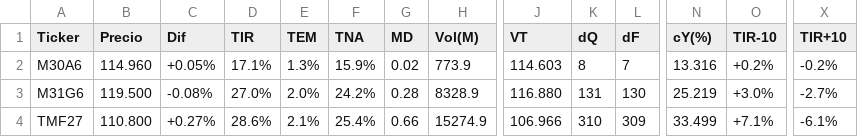
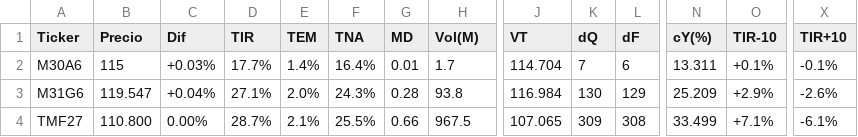
Before and after one commit to FedericoBohl/ArgData, a CSV file: Datos/Bolsa/Bonos/CER.csv, drawn as a sheet; only a part is shown, gaps mark what is left out; the diff covers the shown part only; the diff names each change by its address in the sheet, - before the commit and + after, or states it on an @@ line.

```diff
--- a/Datos/Bolsa/Bonos/CER.csv
+++ b/Datos/Bolsa/Bonos/CER.csv
-B2 (Precio): 114.960
+B2 (Precio): 115
-C2 (Dif): +0.05%
+C2 (Dif): +0.03%
-D2 (TIR): 17.1%
+D2 (TIR): 17.7%
-E2 (TEM): 1.3%
+E2 (TEM): 1.4%
-F2 (TNA): 15.9%
+F2 (TNA): 16.4%
-G2 (MD): 0.02
+G2 (MD): 0.01
-H2 (Vol(M)): 773.9
+H2 (Vol(M)): 1.7
-J2 (VT): 114.603
+J2 (VT): 114.704
-K2 (dQ): 8
+K2 (dQ): 7
-L2 (dF): 7
+L2 (dF): 6
-N2 (cY(%)): 13.316
+N2 (cY(%)): 13.311
-O2 (TIR-10): +0.2%
+O2 (TIR-10): +0.1%
-X2 (TIR+10): -0.2%
+X2 (TIR+10): -0.1%
-B3 (Precio): 119.500
+B3 (Precio): 119.547
-C3 (Dif): -0.08%
+C3 (Dif): +0.04%
-D3 (TIR): 27.0%
+D3 (TIR): 27.1%
-F3 (TNA): 24.2%
+F3 (TNA): 24.3%
-H3 (Vol(M)): 8328.9
+H3 (Vol(M)): 93.8
-J3 (VT): 116.880
+J3 (VT): 116.984
-K3 (dQ): 131
+K3 (dQ): 130
-L3 (dF): 130
+L3 (dF): 129
-N3 (cY(%)): 25.219
+N3 (cY(%)): 25.209
-O3 (TIR-10): +3.0%
+O3 (TIR-10): +2.9%
-X3 (TIR+10): -2.7%
+X3 (TIR+10): -2.6%
-C4 (Dif): +0.27%
+C4 (Dif): 0.00%
-D4 (TIR): 28.6%
+D4 (TIR): 28.7%
-F4 (TNA): 25.4%
+F4 (TNA): 25.5%
-H4 (Vol(M)): 15274.9
+H4 (Vol(M)): 967.5
-J4 (VT): 106.966
+J4 (VT): 107.065
-K4 (dQ): 310
+K4 (dQ): 309
-L4 (dF): 309
+L4 (dF): 308
```
Also changed, not shown: 2 edited cells elsewhere in this file, Datos/Bolsa/Bonos/Bonos en USD.csv, Datos/Bolsa/Equity/ADR.csv, 21 other files.
